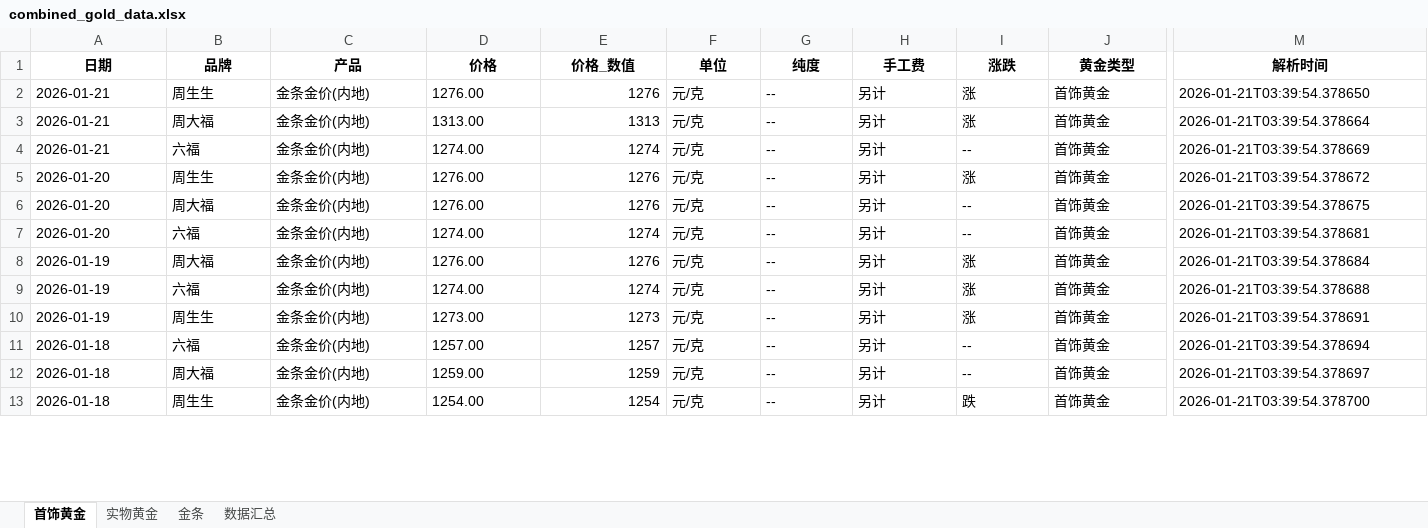
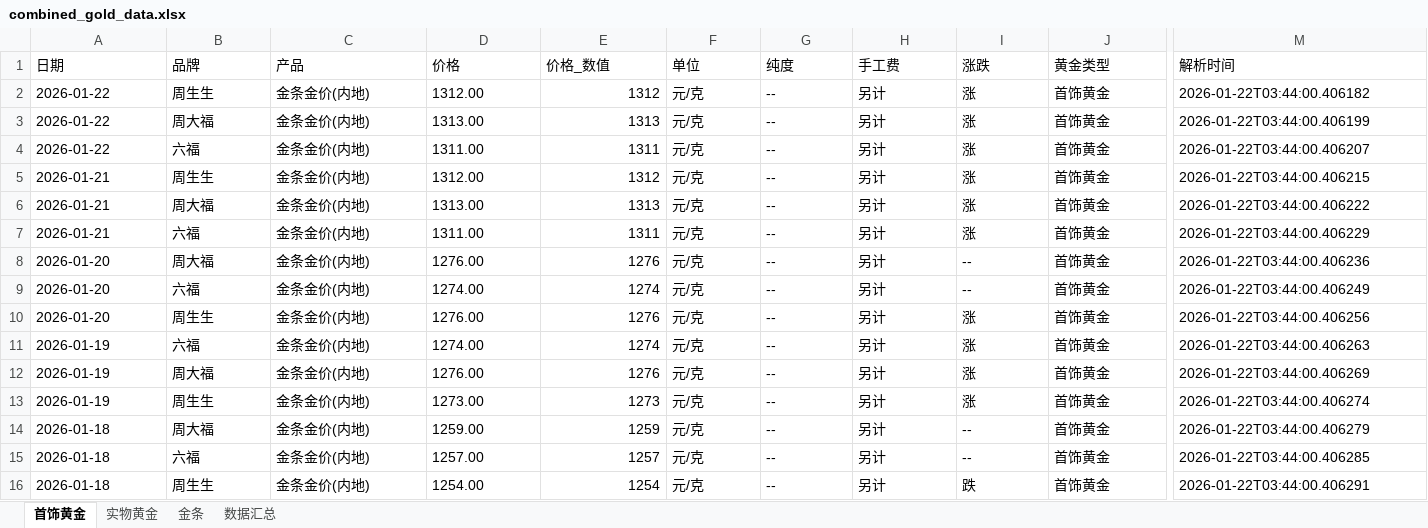
Before and after one commit to chengazhen/python-gold, an Excel workbook: combined_gold_data.xlsx, sheet 首饰黄金, drawn as a sheet; only a part is shown, gaps mark what is left out; values as stored, in another font and other column widths than the file's, no borders; removed rows and columns are numbered as before the commit, all else as after; rows hold the shown columns only; the diff covers the shown part only; the diff names each change by its address in the sheet, - before the commit and + after, or states it on an @@ line.

```diff
--- a/combined_gold_data.xlsx (sheet 首饰黄金)
+++ b/combined_gold_data.xlsx (sheet 首饰黄金)
@@ A1:M1 bold: on → off, alignment: center → left @@
+row 2: 2026-01-22 | 周生生 | 金条金价(内地) | 1312.00 | 1312 | 元/克 | -- | 另计 | 涨 | 首饰黄金 | 2026-01-22T03:44:00.406182
+row 3: 2026-01-22 | 周大福 | 金条金价(内地) | 1313.00 | 1313 | 元/克 | -- | 另计 | 涨 | 首饰黄金 | 2026-01-22T03:44:00.406199
+row 4: 2026-01-22 | 六福 | 金条金价(内地) | 1311.00 | 1311 | 元/克 | -- | 另计 | 涨 | 首饰黄金 | 2026-01-22T03:44:00.406207
-D5 (价格): 1276.00
+D5 (价格): 1312.00
-E5 (价格_数值): 1276
+E5 (价格_数值): 1312
-M5 (解析时间): 2026-01-21T03:39:54.378650
+M5 (解析时间): 2026-01-22T03:44:00.406215
-M6 (解析时间): 2026-01-21T03:39:54.378664
+M6 (解析时间): 2026-01-22T03:44:00.406222
-D7 (价格): 1274.00
+D7 (价格): 1311.00
-E7 (价格_数值): 1274
+E7 (价格_数值): 1311
-I7 (涨跌): --
+I7 (涨跌): 涨
-M7 (解析时间): 2026-01-21T03:39:54.378669
+M7 (解析时间): 2026-01-22T03:44:00.406229
-row 5: 2026-01-20 | 周生生 | 金条金价(内地) | 1276.00 | 1276 | 元/克 | -- | 另计 | 涨 | 首饰黄金 | 2026-01-21T03:39:54.378672
-M8 (解析时间): 2026-01-21T03:39:54.378675
+M8 (解析时间): 2026-01-22T03:44:00.406236
-M9 (解析时间): 2026-01-21T03:39:54.378681
+M9 (解析时间): 2026-01-22T03:44:00.406249
-A10 (日期): 2026-01-19
+A10 (日期): 2026-01-20
-B10 (品牌): 周大福
+B10 (品牌): 周生生
-M10 (解析时间): 2026-01-21T03:39:54.378684
+M10 (解析时间): 2026-01-22T03:44:00.406256
-M11 (解析时间): 2026-01-21T03:39:54.378688
+M11 (解析时间): 2026-01-22T03:44:00.406263
+row 12: 2026-01-19 | 周大福 | 金条金价(内地) | 1276.00 | 1276 | 元/克 | -- | 另计 | 涨 | 首饰黄金 | 2026-01-22T03:44:00.406269
-M13 (解析时间): 2026-01-21T03:39:54.378691
+M13 (解析时间): 2026-01-22T03:44:00.406274
-B14 (品牌): 六福
+B14 (品牌): 周大福
-D14 (价格): 1257.00
+D14 (价格): 1259.00
-E14 (价格_数值): 1257
+E14 (价格_数值): 1259
-M14 (解析时间): 2026-01-21T03:39:54.378694
+M14 (解析时间): 2026-01-22T03:44:00.406279
-B15 (品牌): 周大福
+B15 (品牌): 六福
-D15 (价格): 1259.00
+D15 (价格): 1257.00
-E15 (价格_数值): 1259
+E15 (价格_数值): 1257
-M15 (解析时间): 2026-01-21T03:39:54.378697
+M15 (解析时间): 2026-01-22T03:44:00.406285
-M16 (解析时间): 2026-01-21T03:39:54.378700
+M16 (解析时间): 2026-01-22T03:44:00.406291
```
Also changed, not shown: 4 added rows, 7 removed rows, 66 edited cells and cell formats elsewhere in this sheet, sheet 金条, sheet 实物黄金, sheet 数据汇总, gold_bar_latest.xlsx, jewelry_gold_latest.xlsx, 11 other files.
